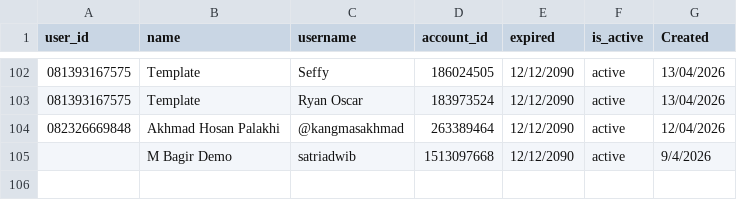
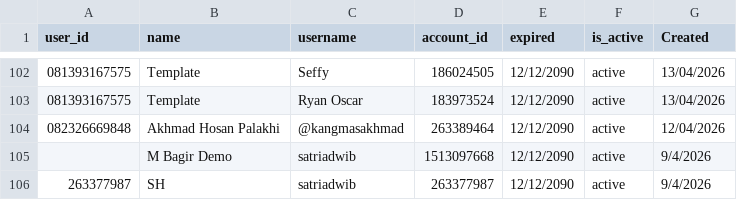
Before and after one commit to satriadwibagaskara/HedgePro-Licenses, a CSV file: HedgePro-Licenses.csv, drawn as a sheet; only a part is shown, gaps mark what is left out.

Commit message:
Update HedgePro-Licenses.csv

```diff
--- a/HedgePro-Licenses.csv
+++ b/HedgePro-Licenses.csv
@@ -105 +105,2 @@ user_id,name,username,account_id,expired,is_active,Created
 ,M Bagir Demo,satriadwib,1513097668,12/12/2090,active,9/4/2026
+263377987,SH,satriadwib,263377987,12/12/2090,active,9/4/2026
```
